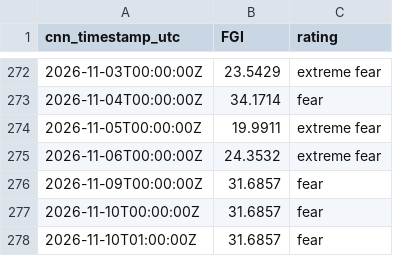
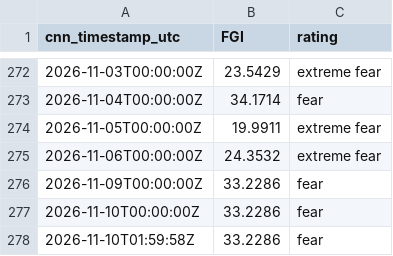
Before and after one commit to daifulee/fgi-public-data, a CSV file: data/fgi_cnn_window.csv, drawn as a sheet; only a part is shown, gaps mark what is left out.

```diff
--- a/data/fgi_cnn_window.csv
+++ b/data/fgi_cnn_window.csv
@@ -275,4 +275,4 @@ cnn_timestamp_utc,FGI,rating
 2026-11-06T00:00:00Z,24.3532,extreme fear
-2026-11-09T00:00:00Z,31.6857,fear
-2026-11-10T00:00:00Z,31.6857,fear
-2026-11-10T01:00:00Z,31.6857,fear
+2026-11-09T00:00:00Z,33.2286,fear
+2026-11-10T00:00:00Z,33.2286,fear
+2026-11-10T01:59:58Z,33.2286,fear
```
Also changed, not shown: 5 other files.
